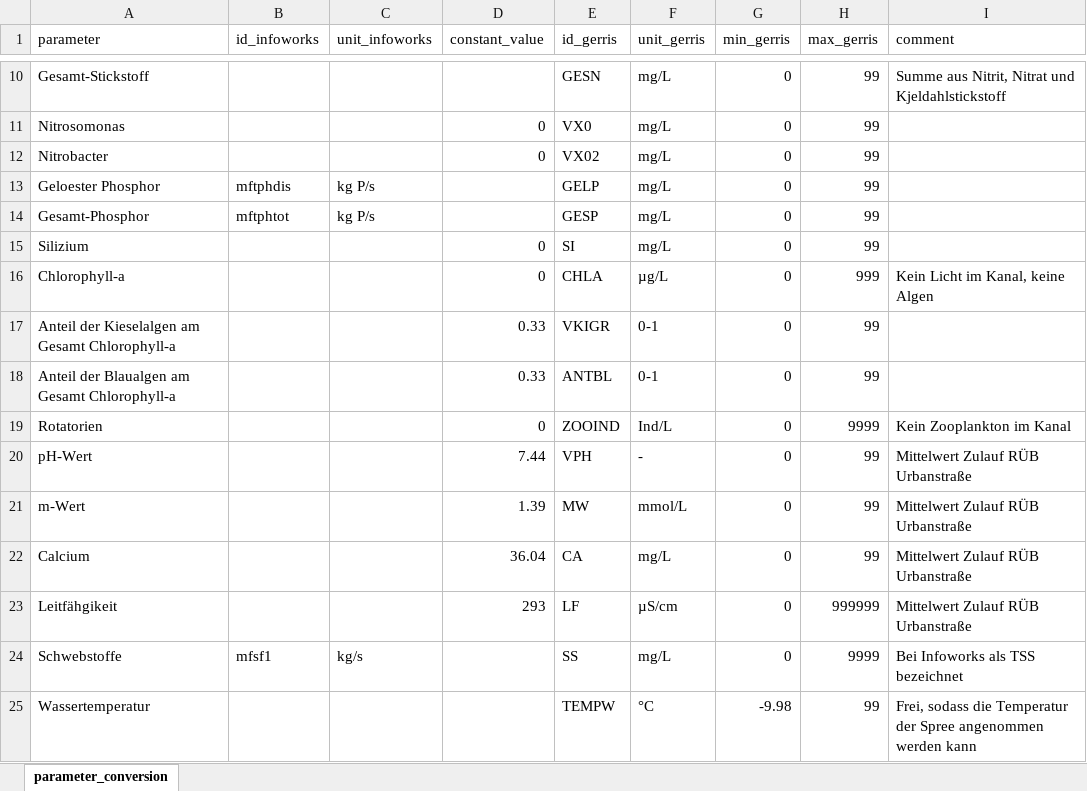
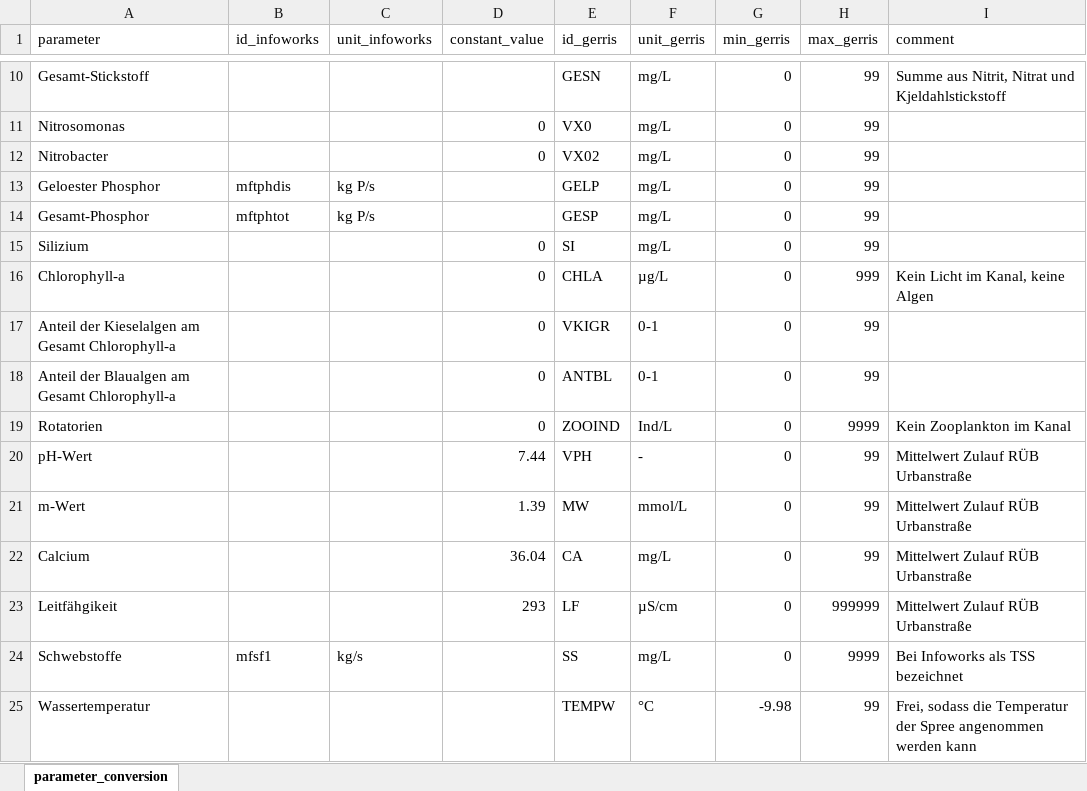
Before and after one commit to KWB-R/kwb.misa, an Excel workbook: inst/extdata/misa_data/parameter_conversion.xlsx, sheet parameter_conversion, drawn as a sheet; only a part is shown, gaps mark what is left out; values as stored, in another font and other column widths than the file's, no borders; the diff names each change by its address in the sheet, - before the commit and + after, or states it on an @@ line.

Commit message:
The proportion of algea was set from 0.33 to 0 for both "VKIGR" (Diatoms) and "ANTBL" (Cyanobacteria). No change of results is expected since the proportion refers to the overal chlorophyll-a content which was 0 all along.

```diff
--- a/inst/extdata/misa_data/parameter_conversion.xlsx (sheet parameter_conversion)
+++ b/inst/extdata/misa_data/parameter_conversion.xlsx (sheet parameter_conversion)
-D17:D18 (constant_value): 0.33
+D17:D18 (constant_value): 0
```
